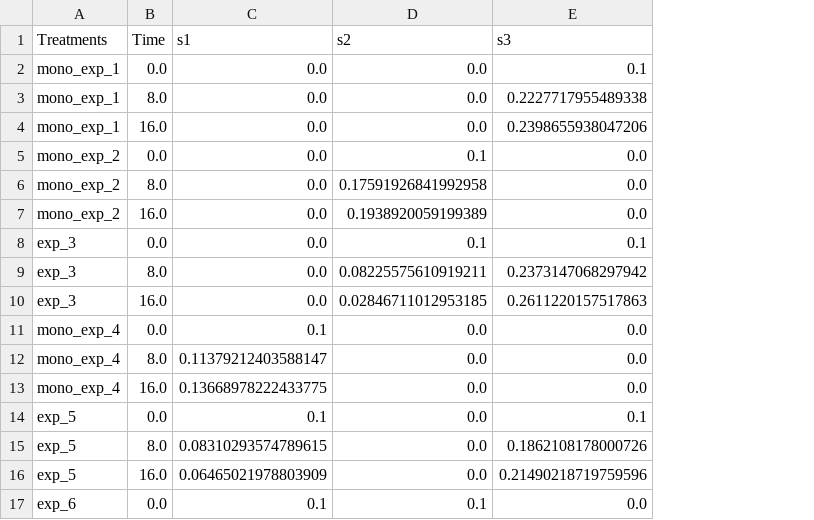
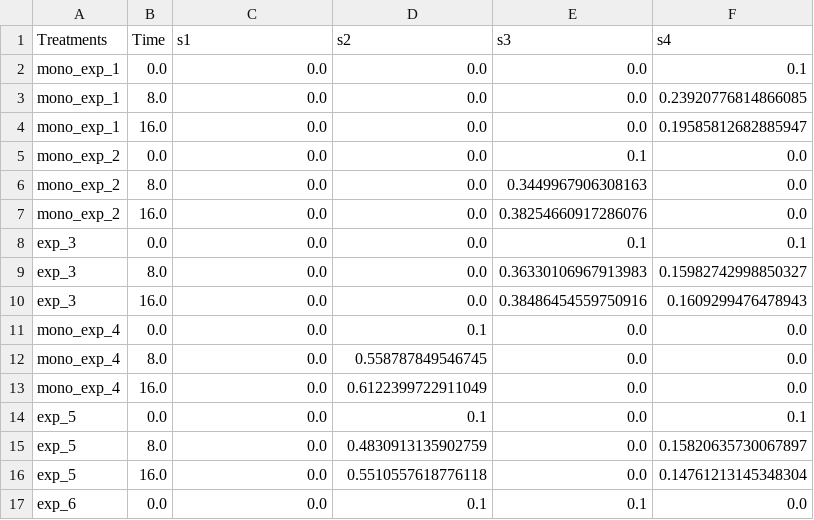
Before and after one commit to JaronThompson/BAMF, a CSV file: gLV_data/gLV_data_for_CR.csv, drawn as a sheet; only a part is shown; the diff covers the shown part only; the diff names each change by its address in the sheet, - before the commit and + after, or states it on an @@ line.

```diff
--- a/gLV_data/gLV_data_for_CR.csv
+++ b/gLV_data/gLV_data_for_CR.csv
+column F (s4), rows 2-17: 0.1 | 0.23920776814866085 | 0.19585812682885947 | 0.0 | 0.0 | 0.0 | 0.1 | 0.15982742998850327 | 0.1609299476478943 | 0.0 | 0.0 | 0.0 | 0.1 | 0.15820635730067897 | 0.14761213145348304 | 0.0
-E2 (s3): 0.1
+E2 (s3): 0.0
-E3 (s3): 0.2227717955489338
+E3 (s3): 0.0
-E4 (s3): 0.2398655938047206
+E4 (s3): 0.0
-D5 (s2): 0.1
+D5 (s2): 0.0
-E5 (s3): 0.0
+E5 (s3): 0.1
-D6 (s2): 0.17591926841992958
+D6 (s2): 0.0
-E6 (s3): 0.0
+E6 (s3): 0.3449967906308163
-D7 (s2): 0.1938920059199389
+D7 (s2): 0.0
-E7 (s3): 0.0
+E7 (s3): 0.38254660917286076
-D8 (s2): 0.1
+D8 (s2): 0.0
-D9 (s2): 0.08225575610919211
+D9 (s2): 0.0
-E9 (s3): 0.2373147068297942
+E9 (s3): 0.36330106967913983
-D10 (s2): 0.02846711012953185
+D10 (s2): 0.0
-E10 (s3): 0.2611220157517863
+E10 (s3): 0.38486454559750916
-C11 (s1): 0.1
+C11 (s1): 0.0
-D11 (s2): 0.0
+D11 (s2): 0.1
-C12 (s1): 0.11379212403588147
+C12 (s1): 0.0
-D12 (s2): 0.0
+D12 (s2): 0.558787849546745
-C13 (s1): 0.13668978222433775
+C13 (s1): 0.0
-D13 (s2): 0.0
+D13 (s2): 0.6122399722911049
-C14 (s1): 0.1
+C14 (s1): 0.0
-D14 (s2): 0.0
+D14 (s2): 0.1
-E14 (s3): 0.1
+E14 (s3): 0.0
-C15 (s1): 0.08310293574789615
+C15 (s1): 0.0
-D15 (s2): 0.0
+D15 (s2): 0.4830913135902759
-E15 (s3): 0.1862108178000726
+E15 (s3): 0.0
-C16 (s1): 0.06465021978803909
+C16 (s1): 0.0
-D16 (s2): 0.0
+D16 (s2): 0.5510557618776118
-E16 (s3): 0.21490218719759596
+E16 (s3): 0.0
-C17 (s1): 0.1
+C17 (s1): 0.0
-E17 (s3): 0.0
+E17 (s3): 0.1
```
Also changed, not shown: 24 added rows and 13 edited cells elsewhere in this file, 16 other files.
